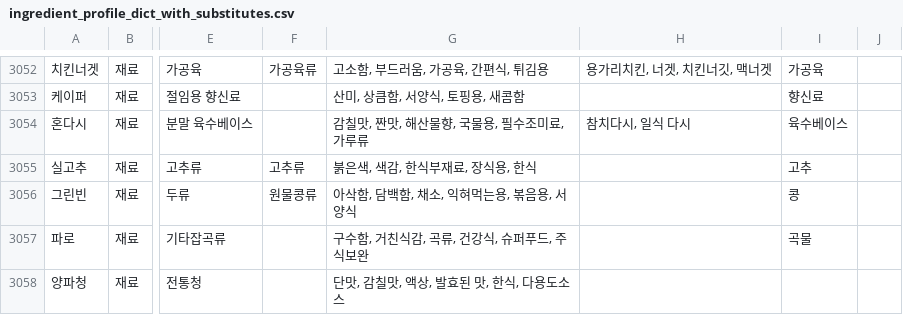
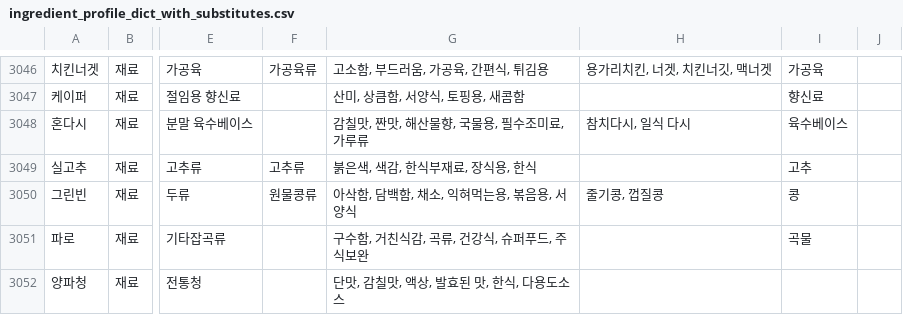
Before and after one commit to nahyejin/RefrigeratorCode, a CSV file: backend/ingredient_profile_dict_with_substitutes.csv, drawn as a sheet; only a part is shown, gaps mark what is left out; addresses are those after the commit; the diff covers the shown part only; the diff names each change by its address in the sheet, - before the commit and + after, or states it on an @@ line.

```diff
--- a/backend/ingredient_profile_dict_with_substitutes.csv
+++ b/backend/ingredient_profile_dict_with_substitutes.csv
-H3050: (empty)
+H3050: 줄기콩, 껍질콩
```
Also changed, not shown: 6 removed rows and 15 edited cells elsewhere in this file, frontend/public/ingredient_profile_dict_with_substitutes.csv, 1 other file.
